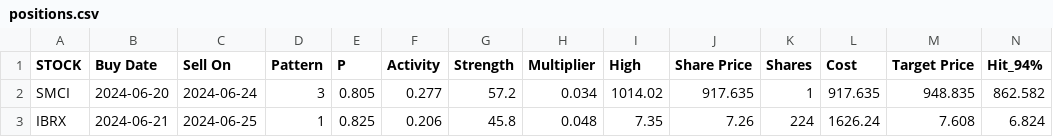
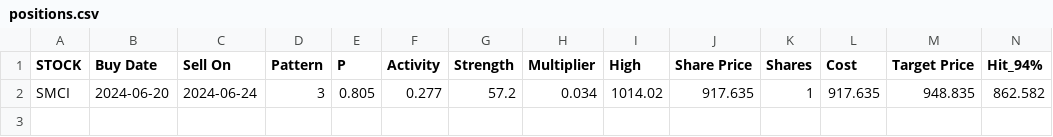
Before and after one commit to p-norris/swing_trades, a CSV file: src/positions.csv, drawn as a sheet; only a part is shown; rows hold the shown columns only; the diff names each change by its address in the sheet, - before the commit and + after, or states it on an @@ line.

Commit message:
updating file

```diff
--- a/src/positions.csv
+++ b/src/positions.csv
-row 3: IBRX | 2024-06-21 | 2024-06-25 | 1 | 0.825 | 0.206 | 45.8 | 0.048 | 7.35 | 7.26 | 224 | 1626.24 | 7.608 | 6.824
```
